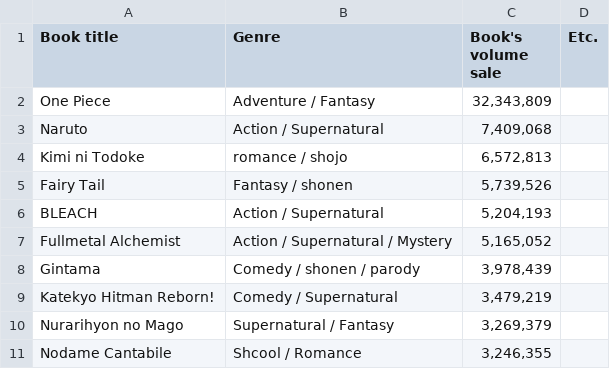
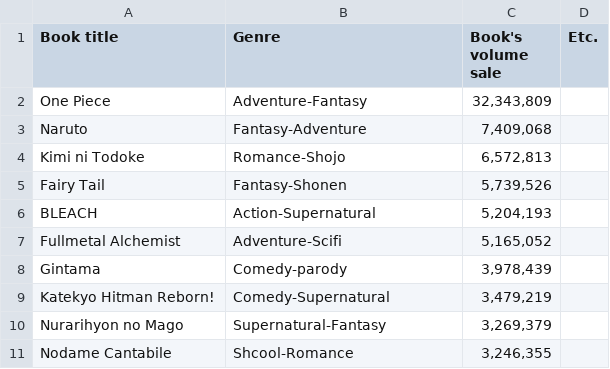
Before and after one commit to NutNightCore/Popular-comic, a CSV file: 2010 - Sheet1.csv, drawn as a sheet.

Commit message:
Update 2010 - Sheet1.csv

```diff
--- a/2010 - Sheet1.csv
+++ b/2010 - Sheet1.csv
@@ -1,11 +1,11 @@
 Book title,Genre,Book's volume sale,Etc.
-One Piece,Adventure / Fantasy,"32,343,809",
-Naruto,Action / Supernatural,"7,409,068",
-Kimi ni Todoke,romance / shojo,"6,572,813",
-Fairy Tail,Fantasy / shonen,"5,739,526",
-BLEACH,Action / Supernatural,"5,204,193",
-Fullmetal Alchemist,Action / Supernatural / Mystery,"5,165,052",
-Gintama, Comedy / shonen / parody,"3,978,439",
-Katekyo Hitman Reborn!,Comedy / Supernatural,"3,479,219",
-Nurarihyon no Mago ,Supernatural / Fantasy,"3,269,379",
-Nodame Cantabile, Shcool / Romance,"3,246,355",
+One Piece,Adventure-Fantasy,"32,343,809",
+Naruto,Fantasy-Adventure,"7,409,068",
+Kimi ni Todoke,Romance-Shojo,"6,572,813",
+Fairy Tail,Fantasy-Shonen,"5,739,526",
+BLEACH,Action-Supernatural,"5,204,193",
+Fullmetal Alchemist,Adventure-Scifi	,"5,165,052",
+Gintama, Comedy-parody,"3,978,439",
+Katekyo Hitman Reborn!,Comedy-Supernatural,"3,479,219",
+Nurarihyon no Mago ,Supernatural-Fantasy,"3,269,379",
+Nodame Cantabile, Shcool-Romance,"3,246,355",
```
